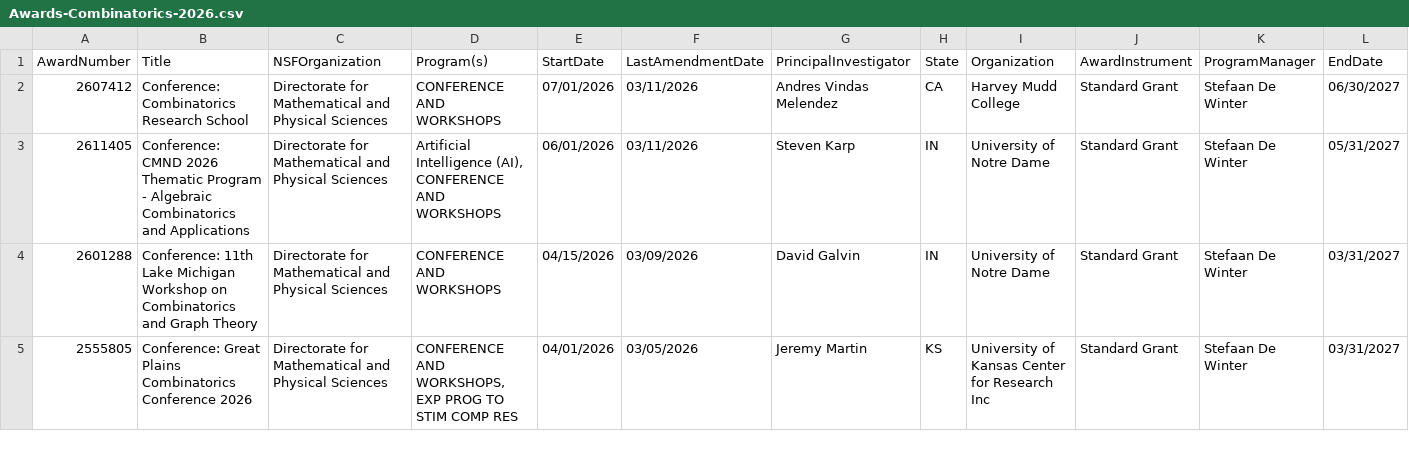
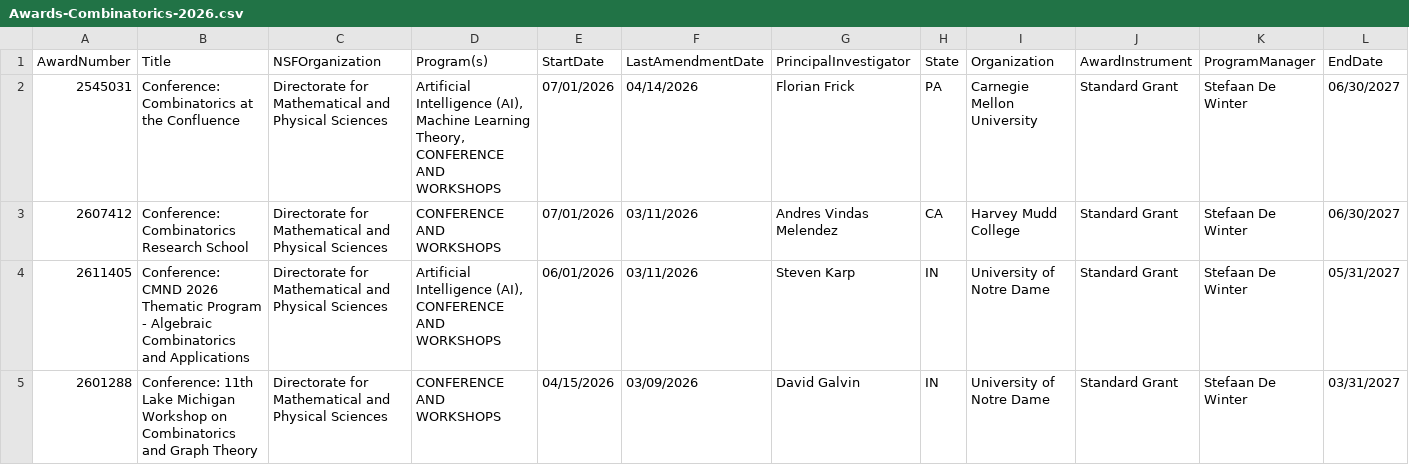
Before and after one commit to lowrank/NSF-DMS-awards, a CSV file: Combinatorics/Awards-Combinatorics-2026.csv, drawn as a sheet; only a part is shown; the shorter side is filled out with more unchanged rows; rows hold the shown columns only; the diff names each change by its address in the sheet, - before the commit and + after, or states it on an @@ line.

Commit message:
Update Awards

```diff
--- a/Combinatorics/Awards-Combinatorics-2026.csv
+++ b/Combinatorics/Awards-Combinatorics-2026.csv
+row 2: 2545031 | Conference: Combinatorics at the Confluence | Directorate for Mathematical and Physical Sciences | Artificial Intelligence (AI), Machine Learning Theory, CONFERENCE AND WORKSHOPS | 07/01/2026 | 04/14/2026 | Florian Frick | PA | Carnegie Mellon University | Standard Grant | Stefaan De Winter | 06/30/2027
```
